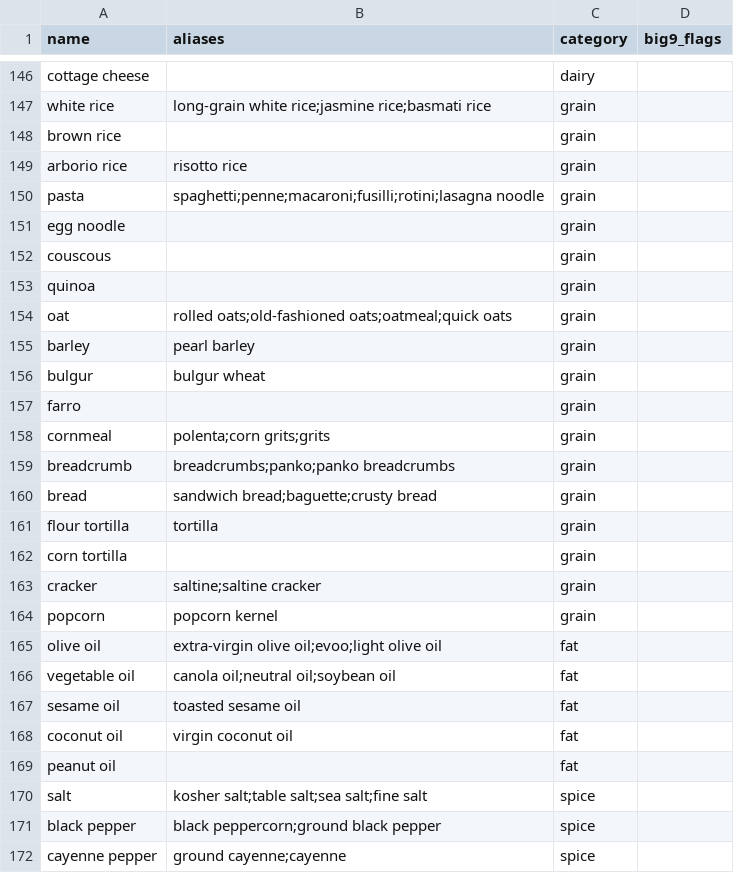
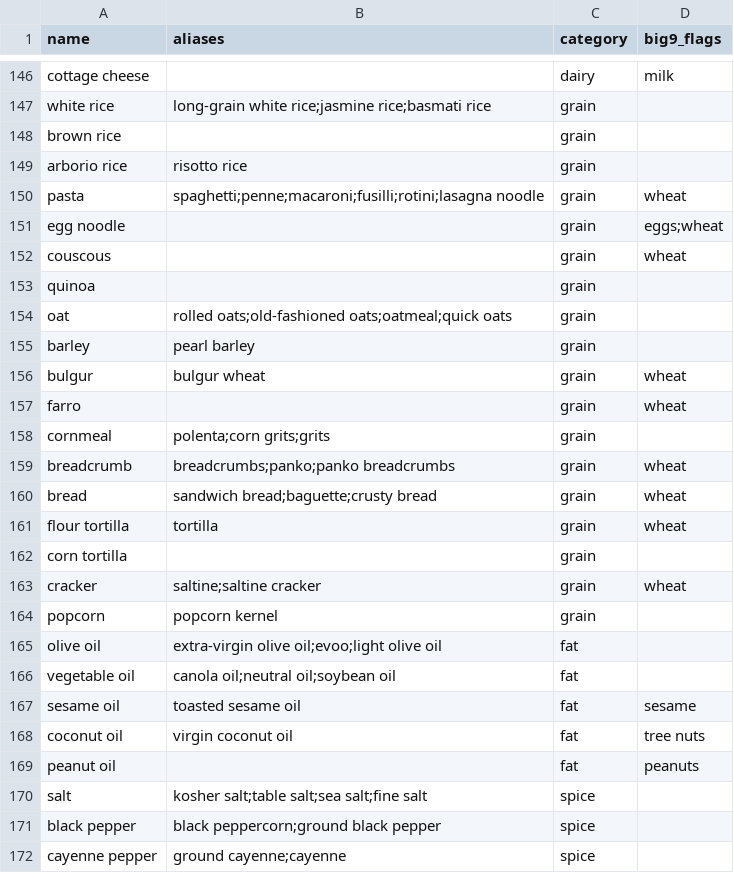
Before and after one commit to ogngnaoh/capycook, a CSV file: data/ingredients.csv, drawn as a sheet; only a part is shown, gaps mark what is left out; the diff covers the shown part only; the diff names each change by its address in the sheet, - before the commit and + after, or states it on an @@ line.

```diff
--- a/data/ingredients.csv
+++ b/data/ingredients.csv
-D146 (big9_flags): (empty)
+D146 (big9_flags): milk
-D150 (big9_flags): (empty)
+D150 (big9_flags): wheat
-D151 (big9_flags): (empty)
+D151 (big9_flags): eggs;wheat
-D152 (big9_flags): (empty)
+D152 (big9_flags): wheat
-D156:D157 (big9_flags): (empty)
+D156:D157 (big9_flags): wheat
-D159:D161 (big9_flags): (empty)
+D159:D161 (big9_flags): wheat
-D163 (big9_flags): (empty)
+D163 (big9_flags): wheat
-D167 (big9_flags): (empty)
+D167 (big9_flags): sesame
-D168 (big9_flags): (empty)
+D168 (big9_flags): tree nuts
-D169 (big9_flags): (empty)
+D169 (big9_flags): peanuts
```
Also changed, not shown: 48 edited cells elsewhere in this file, 6 other files.
